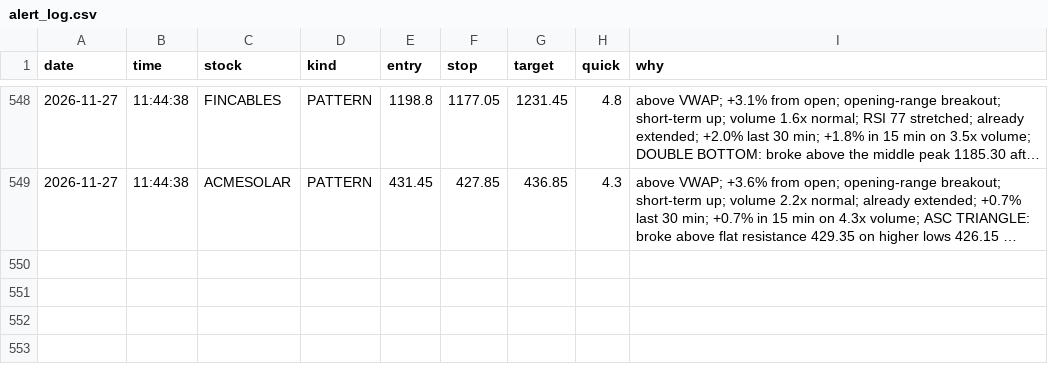
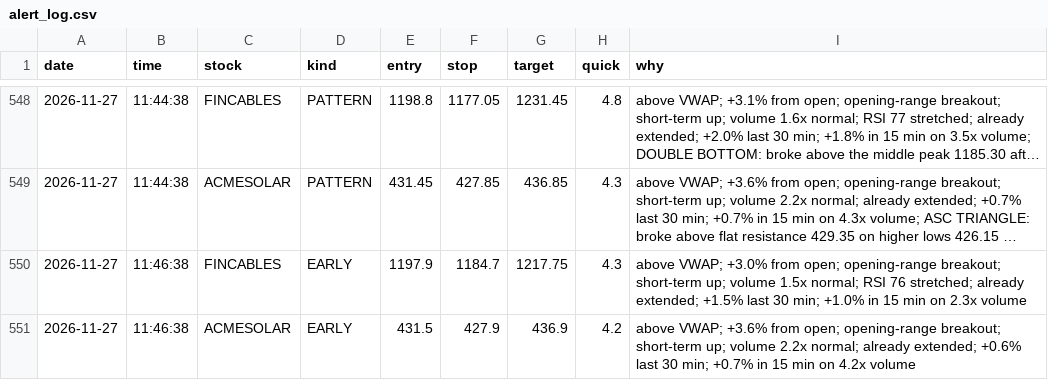
Before and after one commit to Basha17/mystock, a CSV file: alert_log.csv, drawn as a sheet; only a part is shown, gaps mark what is left out; long unchanged cells end in …; the diff names each change by its address in the sheet, - before the commit and + after, or states it on an @@ line.

Commit message:
Update alert log

```diff
--- a/alert_log.csv
+++ b/alert_log.csv
+row 550: 2026-11-27 | 11:46:38 | FINCABLES | EARLY | 1197.9 | 1184.7 | 1217.75 | 4.3 | above VWAP; +3.0% from open; opening-range breakout; short-term up; volume 1.5x normal; RSI 76 stretched; already extended; +1.5% last 30 min; +1.0% in 15 min on 2.3x volume
+row 551: 2026-11-27 | 11:46:38 | ACMESOLAR | EARLY | 431.5 | 427.9 | 436.9 | 4.2 | above VWAP; +3.6% from open; opening-range breakout; short-term up; volume 2.2x normal; already extended; +0.6% last 30 min; +0.7% in 15 min on 4.2x volume
```
